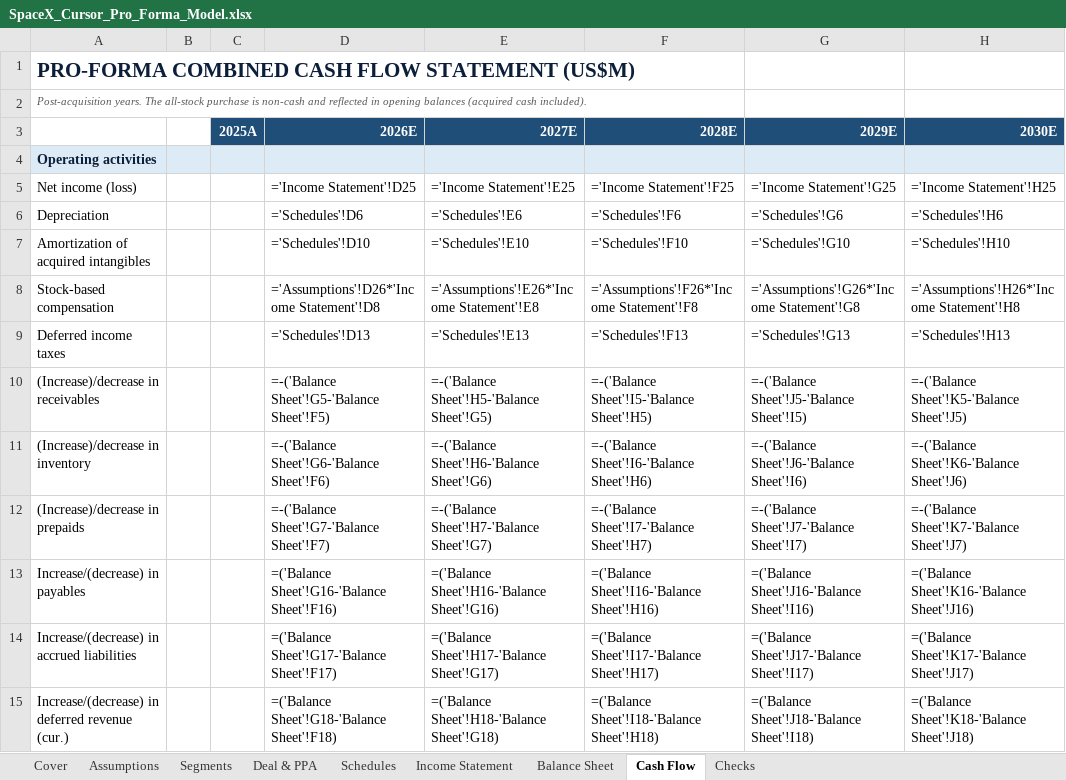
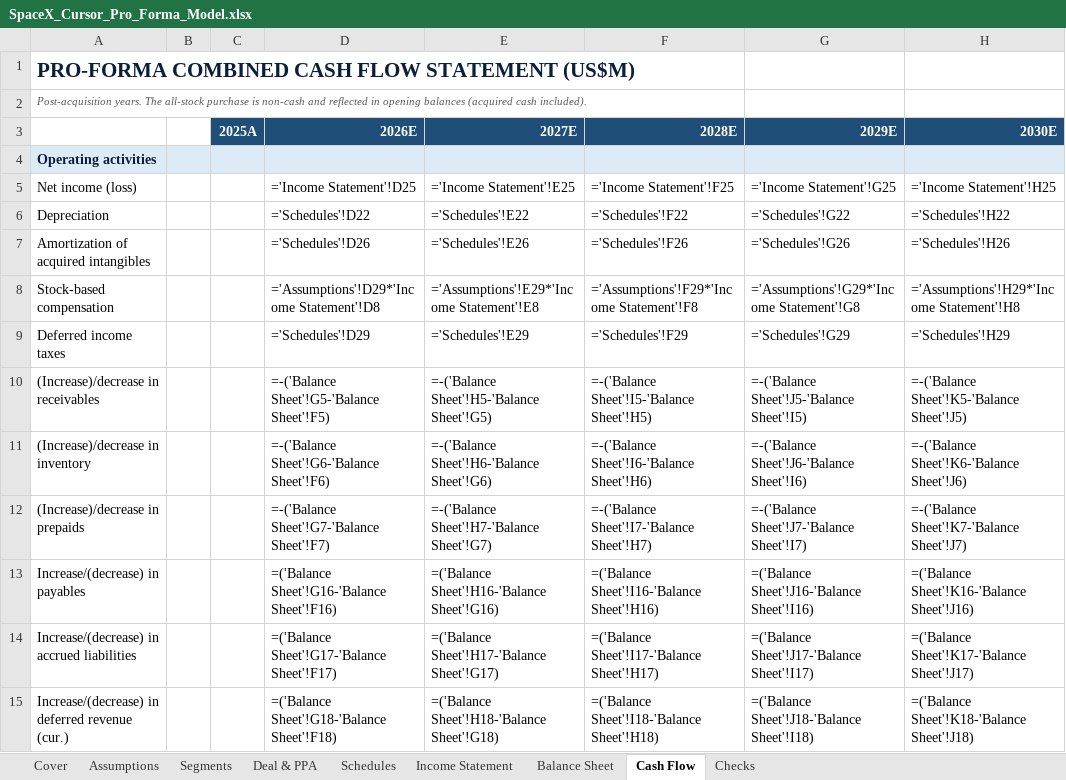
Before and after one commit to ms4674/Equity-research, an Excel workbook: SpaceX_Cursor_Pro_Forma_Model.xlsx, sheet Cash Flow, drawn as a sheet; only a part is shown; values as stored, in another font and other column widths than the file's, no borders; formulas without a stored value are shown as written; the diff covers the shown part only; the diff names each change by its address in the sheet, - before the commit and + after, or states it on an @@ line.

```diff
--- a/SpaceX_Cursor_Pro_Forma_Model.xlsx (sheet Cash Flow)
+++ b/SpaceX_Cursor_Pro_Forma_Model.xlsx (sheet Cash Flow)
-D6 (2026E): ='Schedules'!D6
+D6 (2026E): ='Schedules'!D22
-E6 (2027E): ='Schedules'!E6
+E6 (2027E): ='Schedules'!E22
-F6 (2028E): ='Schedules'!F6
+F6 (2028E): ='Schedules'!F22
-G6 (2029E): ='Schedules'!G6
+G6 (2029E): ='Schedules'!G22
-H6 (2030E): ='Schedules'!H6
+H6 (2030E): ='Schedules'!H22
-D7 (2026E): ='Schedules'!D10
+D7 (2026E): ='Schedules'!D26
-E7 (2027E): ='Schedules'!E10
+E7 (2027E): ='Schedules'!E26
-F7 (2028E): ='Schedules'!F10
+F7 (2028E): ='Schedules'!F26
-G7 (2029E): ='Schedules'!G10
+G7 (2029E): ='Schedules'!G26
-H7 (2030E): ='Schedules'!H10
+H7 (2030E): ='Schedules'!H26
-D8 (2026E): ='Assumptions'!D26*'Income Statement'!D8
+D8 (2026E): ='Assumptions'!D29*'Income Statement'!D8
-E8 (2027E): ='Assumptions'!E26*'Income Statement'!E8
+E8 (2027E): ='Assumptions'!E29*'Income Statement'!E8
-F8 (2028E): ='Assumptions'!F26*'Income Statement'!F8
+F8 (2028E): ='Assumptions'!F29*'Income Statement'!F8
-G8 (2029E): ='Assumptions'!G26*'Income Statement'!G8
+G8 (2029E): ='Assumptions'!G29*'Income Statement'!G8
-H8 (2030E): ='Assumptions'!H26*'Income Statement'!H8
+H8 (2030E): ='Assumptions'!H29*'Income Statement'!H8
-D9 (2026E): ='Schedules'!D13
+D9 (2026E): ='Schedules'!D29
-E9 (2027E): ='Schedules'!E13
+E9 (2027E): ='Schedules'!E29
-F9 (2028E): ='Schedules'!F13
+F9 (2028E): ='Schedules'!F29
-G9 (2029E): ='Schedules'!G13
+G9 (2029E): ='Schedules'!G29
-H9 (2030E): ='Schedules'!H13
+H9 (2030E): ='Schedules'!H29
```
Also changed, not shown: 20 edited cells elsewhere in this sheet, sheet Schedules, sheet Balance Sheet, sheet Assumptions, sheet Segments, sheet Income Statement, sheet Deal & PPA, 1 other file.
